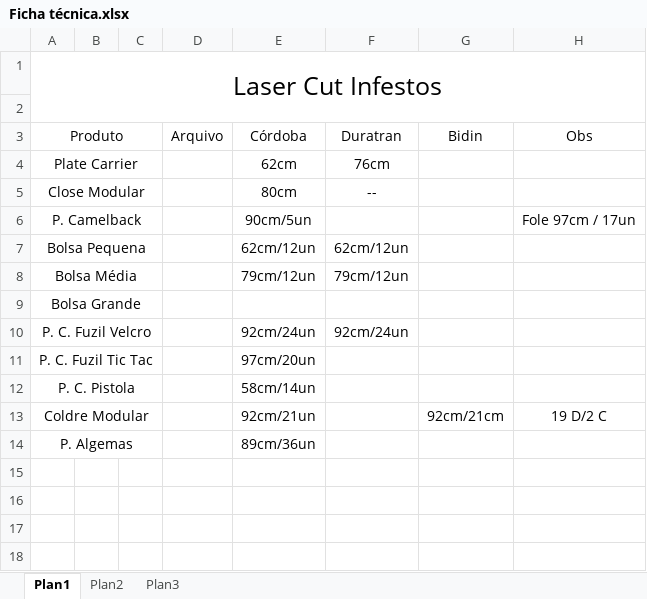
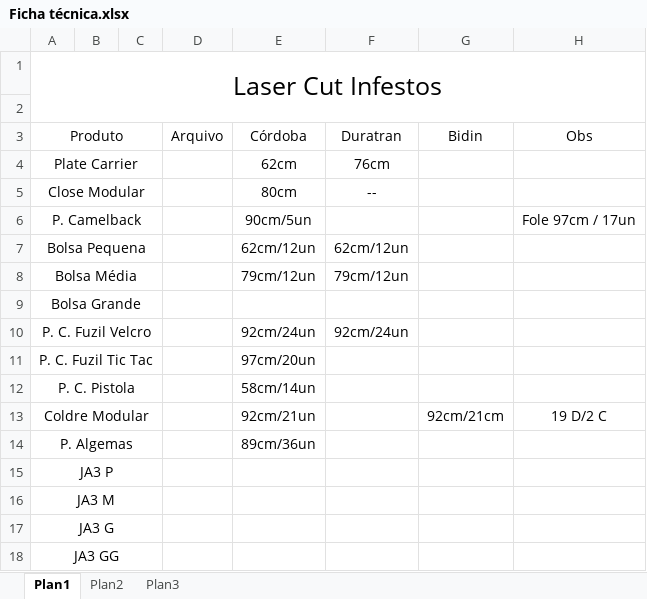
Before and after one commit to tijariomilitar/projetos-laser-cut, an Excel workbook: INFESTOS/Ficha técnica.xlsx, sheet Plan1, drawn as a sheet; values as stored, in another font and other column widths than the file's, no borders; the diff names each change by its address in the sheet, - before the commit and + after, or states it on an @@ line.

```diff
--- a/INFESTOS/Ficha técnica.xlsx (sheet Plan1)
+++ b/INFESTOS/Ficha técnica.xlsx (sheet Plan1)
+row 15: JA3 P
+row 16: JA3 M
+row 17: JA3 G
+row 18: JA3 GG
```
Also changed, not shown: 28 other files.
